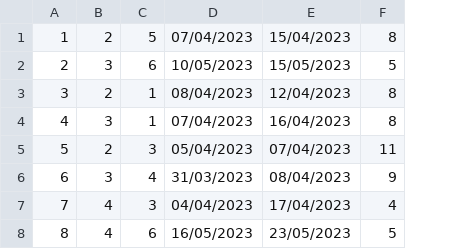
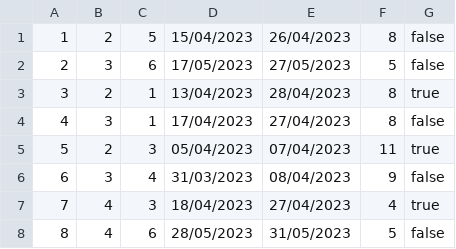
Before and after one commit to HelenaJovic/SIMS-Projekat, a CSV file: InitialProject/InitialProject/Resources/Data/accommodationreservations.csv, drawn as a sheet; the diff names each change by its address in the sheet, - before the commit and + after, or states it on an @@ line.

```diff
--- a/InitialProject/InitialProject/Resources/Data/accommodationreservations.csv
+++ b/InitialProject/InitialProject/Resources/Data/accommodationreservations.csv
+column G, rows 1-8: false | false | true | false | true | false | true | false
-D1: 07/04/2023
+D1: 15/04/2023
-E1: 15/04/2023
+E1: 26/04/2023
-D2: 10/05/2023
+D2: 17/05/2023
-E2: 15/05/2023
+E2: 27/05/2023
-D3: 08/04/2023
+D3: 13/04/2023
-E3: 12/04/2023
+E3: 28/04/2023
-D4: 07/04/2023
+D4: 17/04/2023
-E4: 16/04/2023
+E4: 27/04/2023
-D7: 04/04/2023
+D7: 18/04/2023
-E7: 17/04/2023
+E7: 27/04/2023
-D8: 16/05/2023
+D8: 28/05/2023
-E8: 23/05/2023
+E8: 31/05/2023
```
Also changed, not shown: 21 other files.
